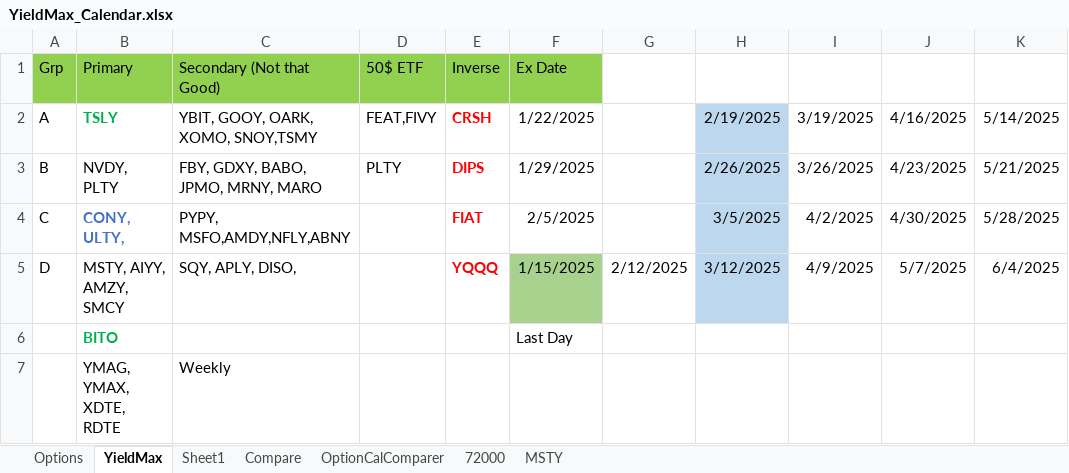
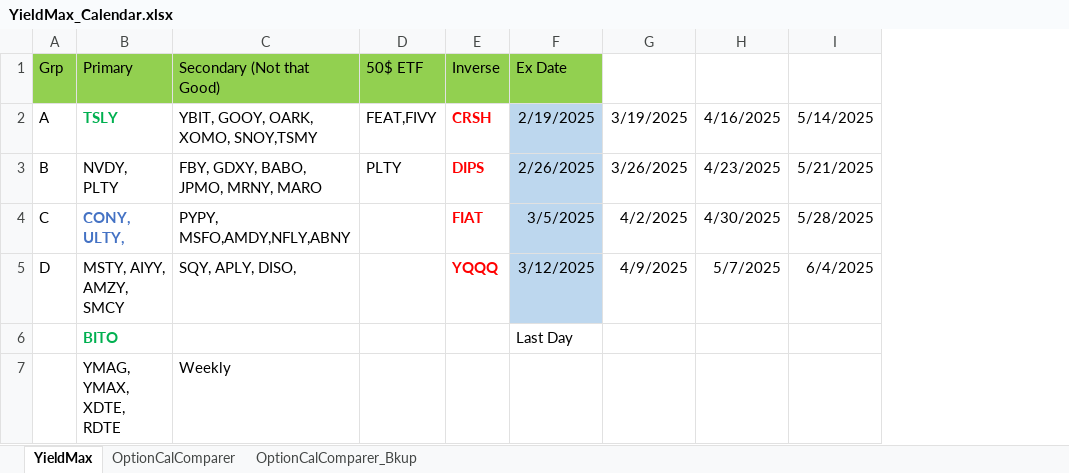
Before and after one commit to ugvenkat/stk, an Excel workbook: YieldMax_Calendar.xlsx, sheet YieldMax, drawn as a sheet; only a part is shown; values as stored, in another font and other column widths than the file's, no borders; removed rows and columns are numbered as before the commit, all else as after; the diff names each change by its address in the sheet, - before the commit and + after, or states it on an @@ line.

```diff
--- a/YieldMax_Calendar.xlsx (sheet YieldMax)
+++ b/YieldMax_Calendar.xlsx (sheet YieldMax)
-sheet tab: 72000
+sheet tab: OptionCalComparer_Bkup
-sheet tab: Options
-sheet tab: Sheet1
-sheet tab: Compare
-sheet tab: MSTY
-column F, rows 1-6: Ex Date | 1/22/2025 | 1/29/2025 | 2/5/2025 | 1/15/2025 | Last Day
-column G, row 5: 2/12/2025
-F1: (empty)
+F1: Ex Date
-F1 fill: none
+F1 fill: #92D050
-F6: (empty)
+F6: Last Day
```
Also changed, not shown: sheet OptionCalComparer, sheet OptionCalComparer_Bkup, 12 other files.
